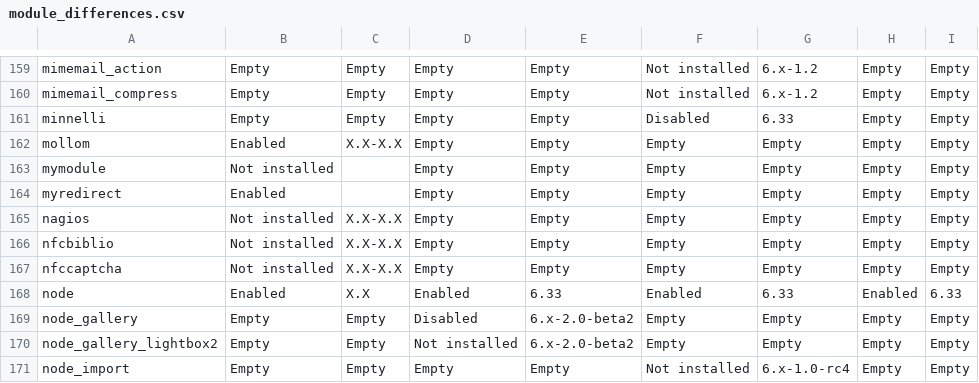
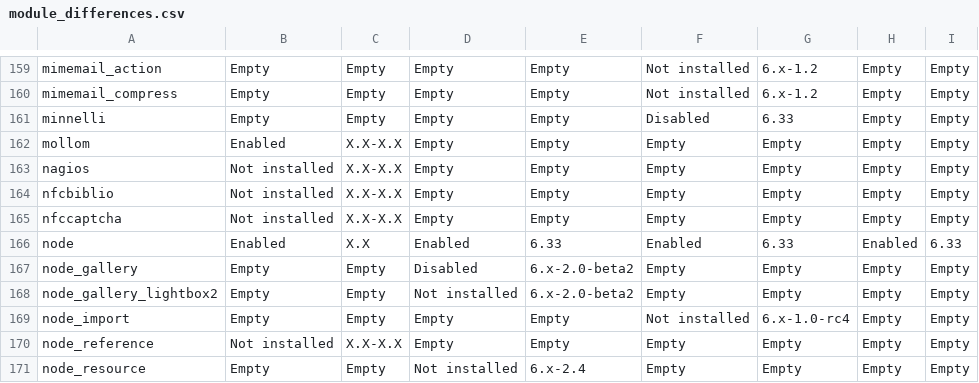
Before and after one commit to tomgould/pml_compare, a CSV file: csv/module_differences.csv, drawn as a sheet; only a part is shown, gaps mark what is left out; the shorter side is filled out with more unchanged rows; the diff names each change by its address in the sheet, - before the commit and + after, or states it on an @@ line.

Commit message:
Typo correction

```diff
--- a/csv/module_differences.csv
+++ b/csv/module_differences.csv
-row 163: mymodule | Not installed |  | Empty | Empty | Empty | Empty | Empty | Empty
-row 164: myredirect | Enabled |  | Empty | Empty | Empty | Empty | Empty | Empty
```
Also changed, not shown: 2 other files.
